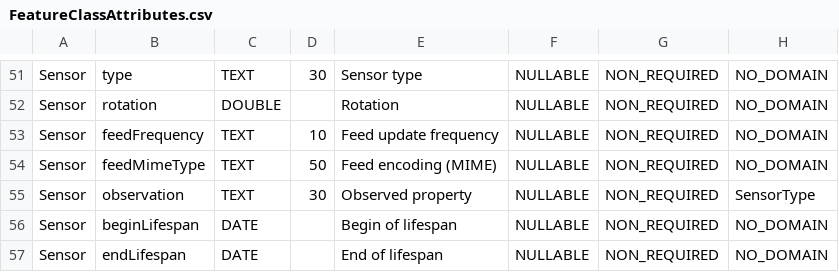
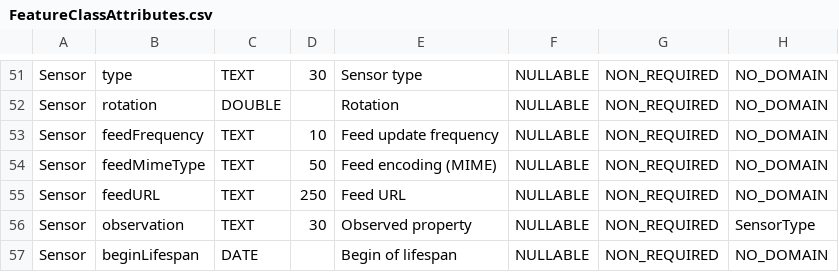
Before and after one commit to kataya/3d-cities-template, a CSV file: Apps/3dCityMaintenance/Configuration/SchemaTools/FeatureClassAttributes.csv, drawn as a sheet; only a part is shown, gaps mark what is left out; the shorter side is filled out with more unchanged rows; the diff names each change by its address in the sheet, - before the commit and + after, or states it on an @@ line.

Commit message:
Gdb schema modification: Added a feedURL to the Sensor class.

```diff
--- a/Apps/3dCityMaintenance/Configuration/SchemaTools/FeatureClassAttributes.csv
+++ b/Apps/3dCityMaintenance/Configuration/SchemaTools/FeatureClassAttributes.csv
+row 55: Sensor | feedURL | TEXT | 250 | Feed URL | NULLABLE | NON_REQUIRED | NO_DOMAIN
```
